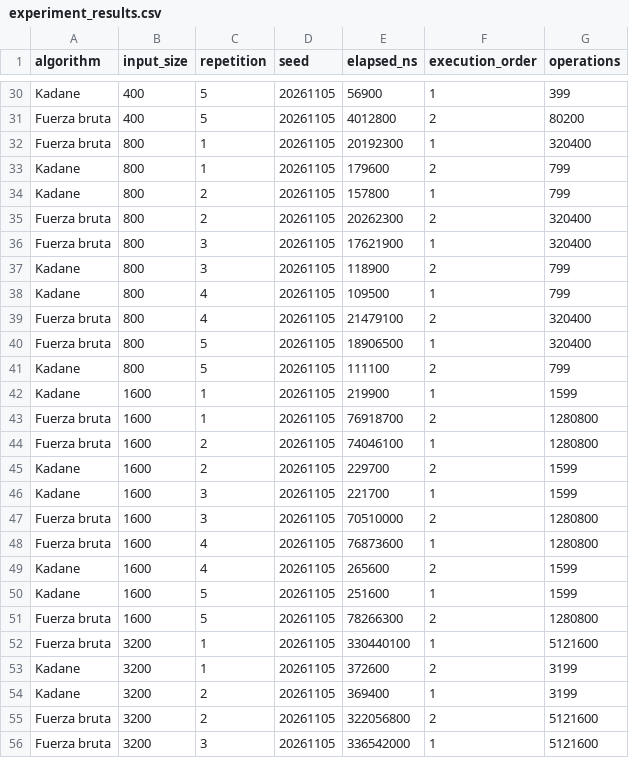
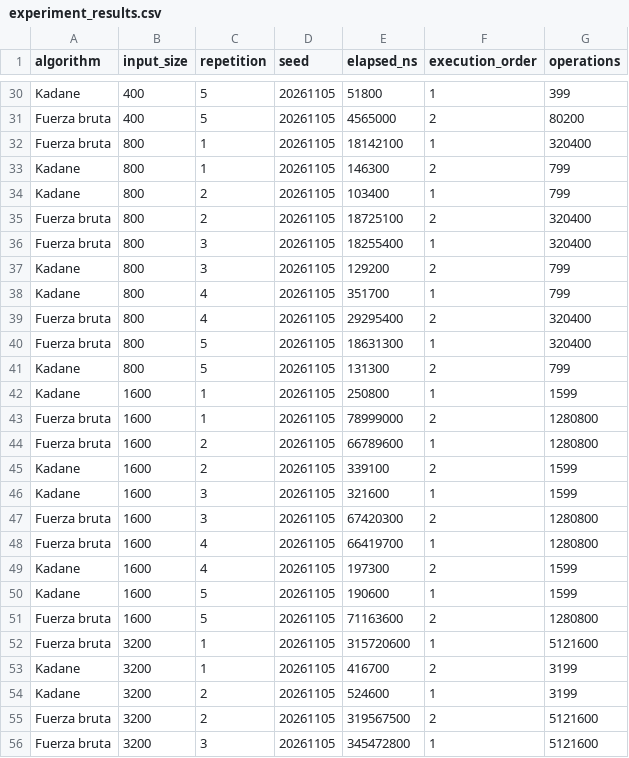
Before and after one commit to BryanS200OK/Equipo_5_Bitacora_sub_arreglo, a CSV file: results/experiment_results.csv, drawn as a sheet; only a part is shown, gaps mark what is left out; the diff covers the shown part only; the diff names each change by its address in the sheet, - before the commit and + after, or states it on an @@ line.

```diff
--- a/results/experiment_results.csv
+++ b/results/experiment_results.csv
-E30 (elapsed_ns): 56900
+E30 (elapsed_ns): 51800
-E31 (elapsed_ns): 4012800
+E31 (elapsed_ns): 4565000
-E32 (elapsed_ns): 20192300
+E32 (elapsed_ns): 18142100
-E33 (elapsed_ns): 179600
+E33 (elapsed_ns): 146300
-E34 (elapsed_ns): 157800
+E34 (elapsed_ns): 103400
-E35 (elapsed_ns): 20262300
+E35 (elapsed_ns): 18725100
-E36 (elapsed_ns): 17621900
+E36 (elapsed_ns): 18255400
-E37 (elapsed_ns): 118900
+E37 (elapsed_ns): 129200
-E38 (elapsed_ns): 109500
+E38 (elapsed_ns): 351700
-E39 (elapsed_ns): 21479100
+E39 (elapsed_ns): 29295400
-E40 (elapsed_ns): 18906500
+E40 (elapsed_ns): 18631300
-E41 (elapsed_ns): 111100
+E41 (elapsed_ns): 131300
-E42 (elapsed_ns): 219900
+E42 (elapsed_ns): 250800
-E43 (elapsed_ns): 76918700
+E43 (elapsed_ns): 78999000
-E44 (elapsed_ns): 74046100
+E44 (elapsed_ns): 66789600
-E45 (elapsed_ns): 229700
+E45 (elapsed_ns): 339100
-E46 (elapsed_ns): 221700
+E46 (elapsed_ns): 321600
-E47 (elapsed_ns): 70510000
+E47 (elapsed_ns): 67420300
-E48 (elapsed_ns): 76873600
+E48 (elapsed_ns): 66419700
-E49 (elapsed_ns): 265600
+E49 (elapsed_ns): 197300
-E50 (elapsed_ns): 251600
+E50 (elapsed_ns): 190600
-E51 (elapsed_ns): 78266300
+E51 (elapsed_ns): 71163600
-E52 (elapsed_ns): 330440100
+E52 (elapsed_ns): 315720600
-E53 (elapsed_ns): 372600
+E53 (elapsed_ns): 416700
-E54 (elapsed_ns): 369400
+E54 (elapsed_ns): 524600
-E55 (elapsed_ns): 322056800
+E55 (elapsed_ns): 319567500
-E56 (elapsed_ns): 336542000
+E56 (elapsed_ns): 345472800
```
Also changed, not shown: 31 edited cells elsewhere in this file, results/summary.csv, 7 other files.
